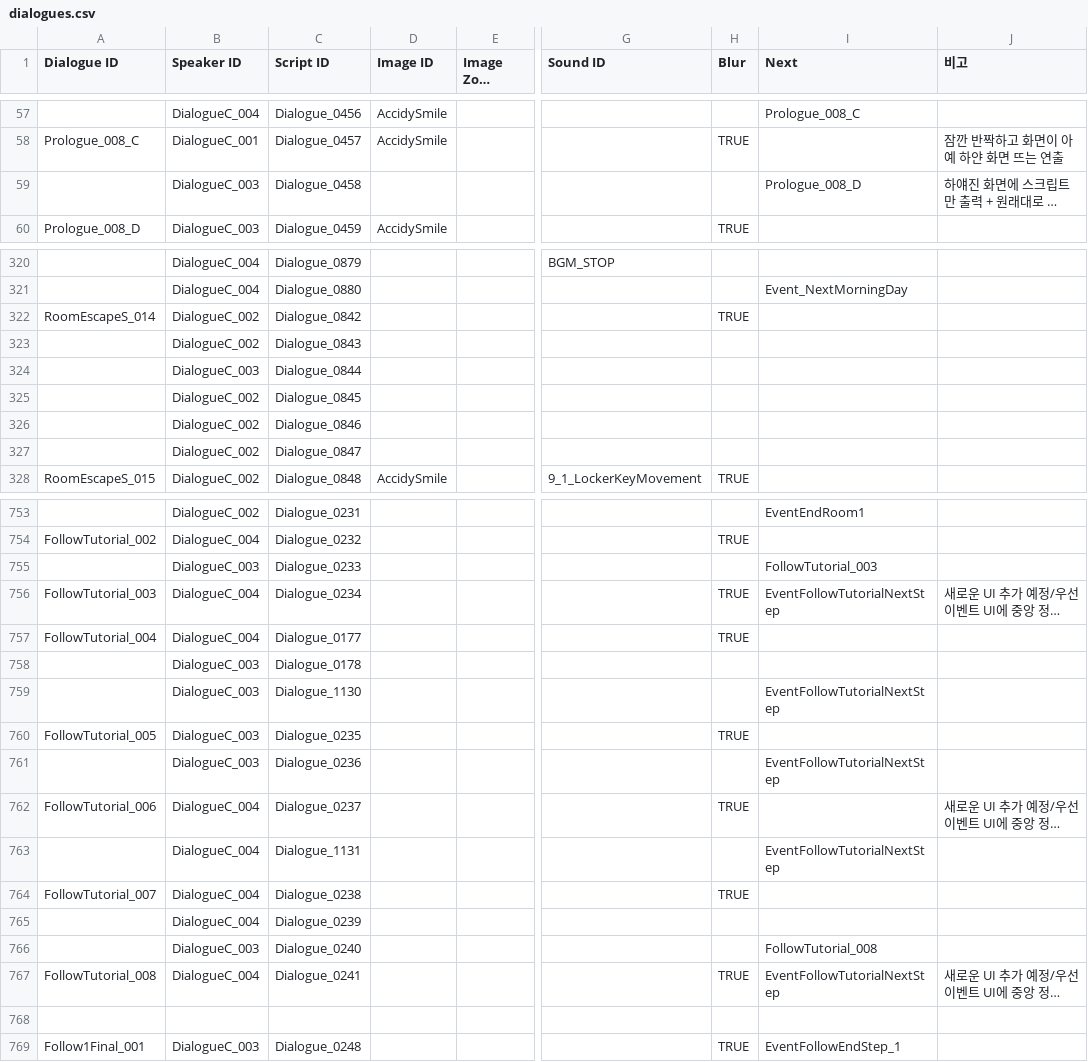
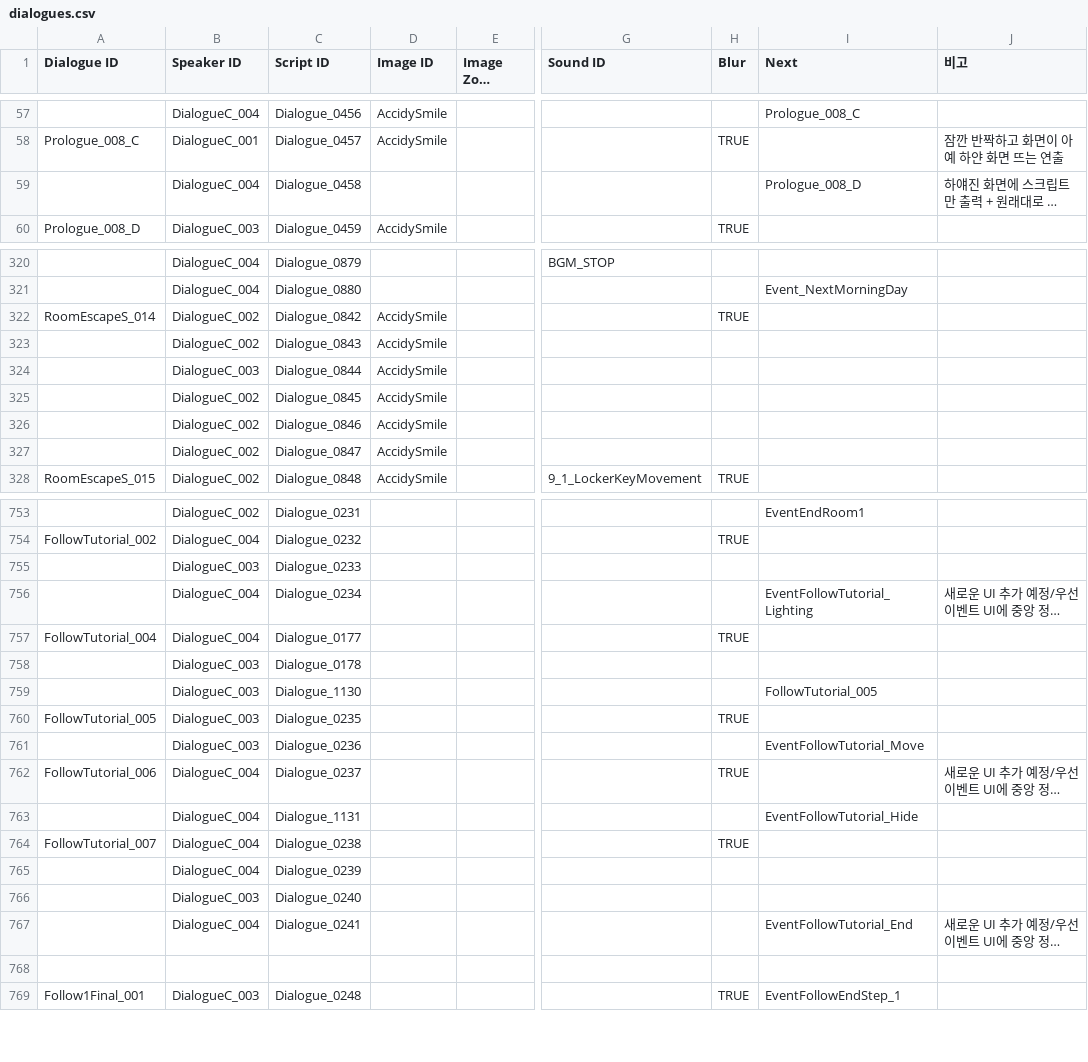
Before and after one commit to ollan365/Fate, a CSV file: Assets/Resources/Datas/dialogues.csv, drawn as a sheet; only a part is shown, gaps mark what is left out; long unchanged cells end in …; the diff covers the shown part only; the diff names each change by its address in the sheet, - before the commit and + after, or states it on an @@ line.

```diff
--- a/Assets/Resources/Datas/dialogues.csv
+++ b/Assets/Resources/Datas/dialogues.csv
-B59 (Speaker ID): DialogueC_003
+B59 (Speaker ID): DialogueC_004
-D322:D327 (Image ID): (empty)
+D322:D327 (Image ID): AccidySmile
-I755 (Next): FollowTutorial_003
+I755 (Next): (empty)
-A756 (Dialogue ID): FollowTutorial_003
+A756 (Dialogue ID): (empty)
-H756 (Blur): TRUE
+H756 (Blur): (empty)
-I756 (Next): EventFollowTutorialNextStep
+I756 (Next): EventFollowTutorial_Lighting
-I759 (Next): EventFollowTutorialNextStep
+I759 (Next): FollowTutorial_005
-I761 (Next): EventFollowTutorialNextStep
+I761 (Next): EventFollowTutorial_Move
-I763 (Next): EventFollowTutorialNextStep
+I763 (Next): EventFollowTutorial_Hide
-I766 (Next): FollowTutorial_008
+I766 (Next): (empty)
-A767 (Dialogue ID): FollowTutorial_008
+A767 (Dialogue ID): (empty)
-H767 (Blur): TRUE
+H767 (Blur): (empty)
-I767 (Next): EventFollowTutorialNextStep
+I767 (Next): EventFollowTutorial_End
```
Also changed, not shown: 10 edited cells elsewhere in this file, Assets/Resources/Datas/conditions.csv, Assets/Resources/Datas/events.csv, 4 other files.
